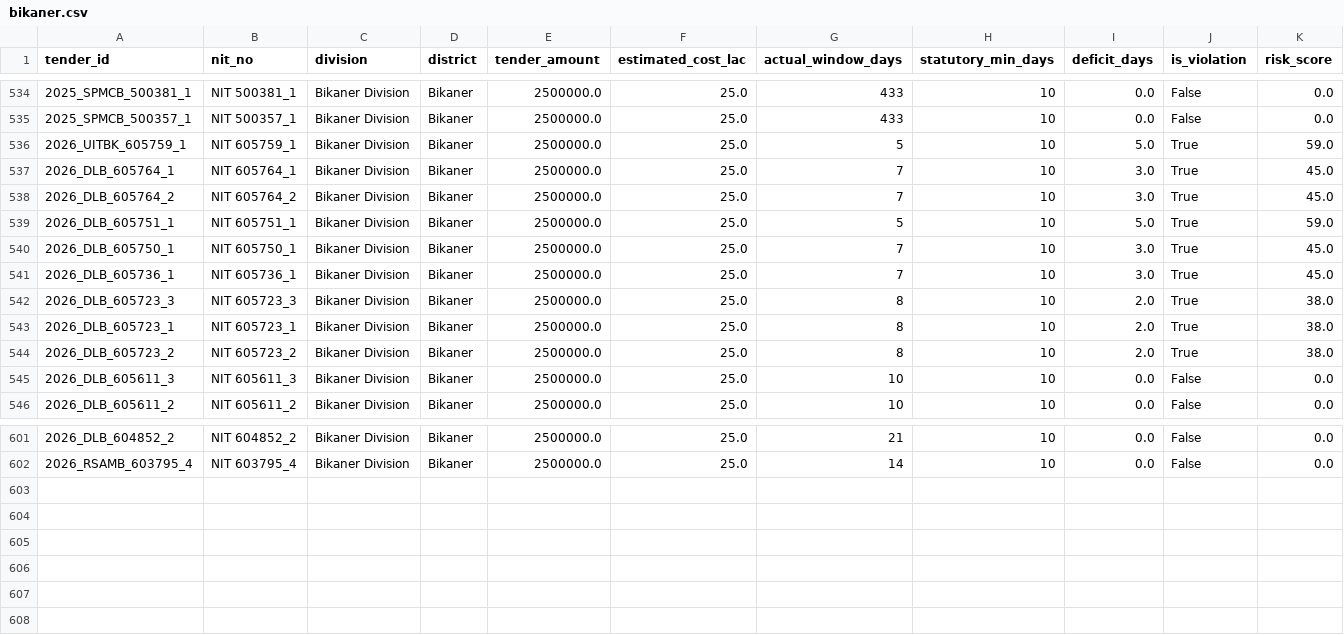
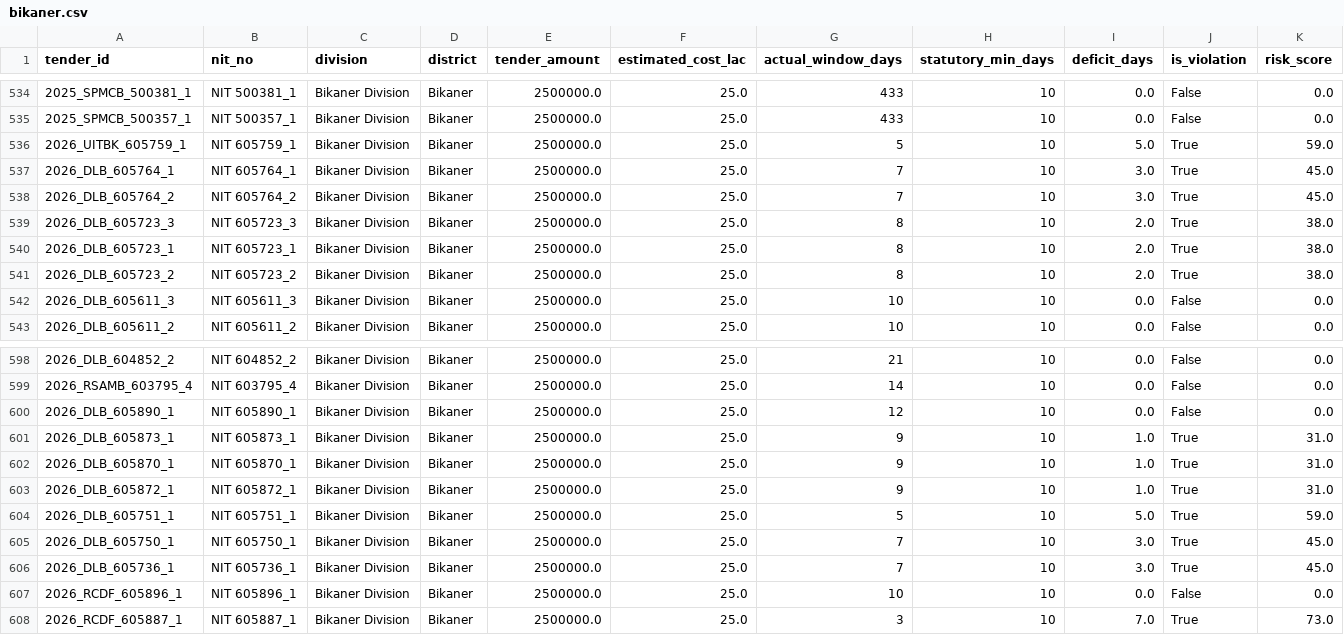
Before and after one commit to WEB-DEVELOPER61/raj-truth-procurement-web, a CSV file: data/districts/bikaner.csv, drawn as a sheet; only a part is shown, gaps mark what is left out; rows hold the shown columns only; the diff names each change by its address in the sheet, - before the commit and + after, or states it on an @@ line.

```diff
--- a/data/districts/bikaner.csv
+++ b/data/districts/bikaner.csv
+row 600: 2026_DLB_605890_1 | NIT 605890_1 | Bikaner Division | Bikaner | 2500000.0 | 25.0 | 12 | 10 | 0.0 | False | 0.0
+row 601: 2026_DLB_605873_1 | NIT 605873_1 | Bikaner Division | Bikaner | 2500000.0 | 25.0 | 9 | 10 | 1.0 | True | 31.0
+row 602: 2026_DLB_605870_1 | NIT 605870_1 | Bikaner Division | Bikaner | 2500000.0 | 25.0 | 9 | 10 | 1.0 | True | 31.0
+row 603: 2026_DLB_605872_1 | NIT 605872_1 | Bikaner Division | Bikaner | 2500000.0 | 25.0 | 9 | 10 | 1.0 | True | 31.0
@@ row 539 moved to row 604: 2026_DLB_605751_1 @@
@@ row 540 moved to row 605: 2026_DLB_605750_1 @@
@@ row 541 moved to row 606: 2026_DLB_605736_1 @@
+row 607: 2026_RCDF_605896_1 | NIT 605896_1 | Bikaner Division | Bikaner | 2500000.0 | 25.0 | 10 | 10 | 0.0 | False | 0.0
+row 608: 2026_RCDF_605887_1 | NIT 605887_1 | Bikaner Division | Bikaner | 2500000.0 | 25.0 | 3 | 10 | 7.0 | True | 73.0
```
Also changed, not shown: data/districts/ajmer.csv, data/districts/bharatpur.csv, 7 other files.
